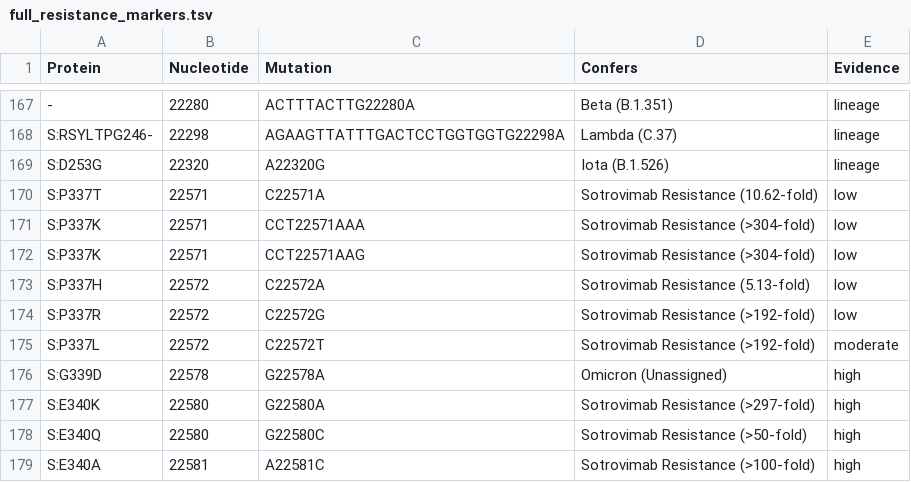
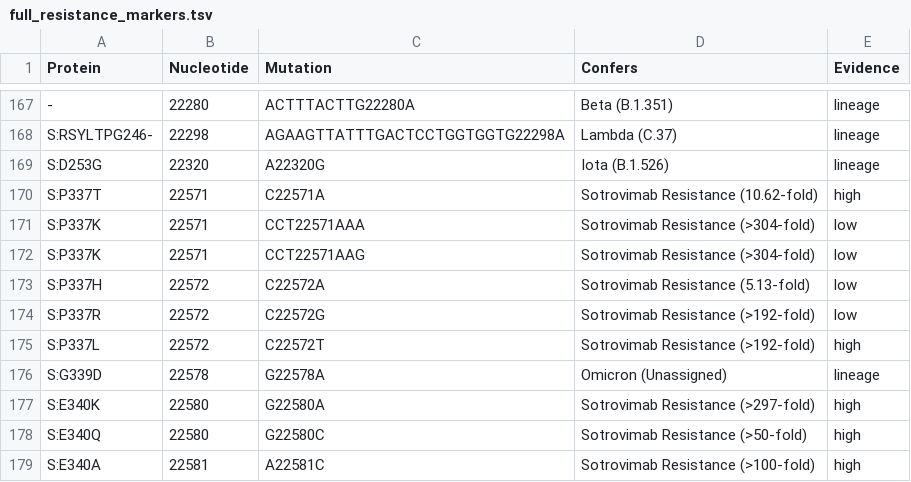
Before and after one commit to LilWinx/Sabres, a TSV file: database/full_resistance_markers.tsv, drawn as a sheet; only a part is shown, gaps mark what is left out.

```diff
--- a/database/full_resistance_markers.tsv
+++ b/database/full_resistance_markers.tsv
@@ -169,3 +169,3 @@ S:RSYLTPG246-	22298	AGAAGTTATTTGACTCCTGGTGGTG22298A	Lambda (C.37)	lineage
 S:D253G	22320	A22320G	Iota (B.1.526)	lineage
-S:P337T	22571	C22571A	Sotrovimab Resistance (10.62-fold)	low
+S:P337T	22571	C22571A	Sotrovimab Resistance (10.62-fold)	high
 S:P337K	22571	CCT22571AAA	Sotrovimab Resistance (>304-fold)	low
@@ -174,4 +174,4 @@ S:P337H	22572	C22572A	Sotrovimab Resistance (5.13-fold)	low
 S:P337R	22572	C22572G	Sotrovimab Resistance (>192-fold)	low
-S:P337L	22572	C22572T	Sotrovimab Resistance (>192-fold)	moderate
-S:G339D	22578	G22578A	Omicron (Unassigned)	high
+S:P337L	22572	C22572T	Sotrovimab Resistance (>192-fold)	high
+S:G339D	22578	G22578A	Omicron (Unassigned)	lineage
 S:E340K	22580	G22580A	Sotrovimab Resistance (>297-fold)	high
```
Also changed, not shown: database/resistance_markers.tsv.
